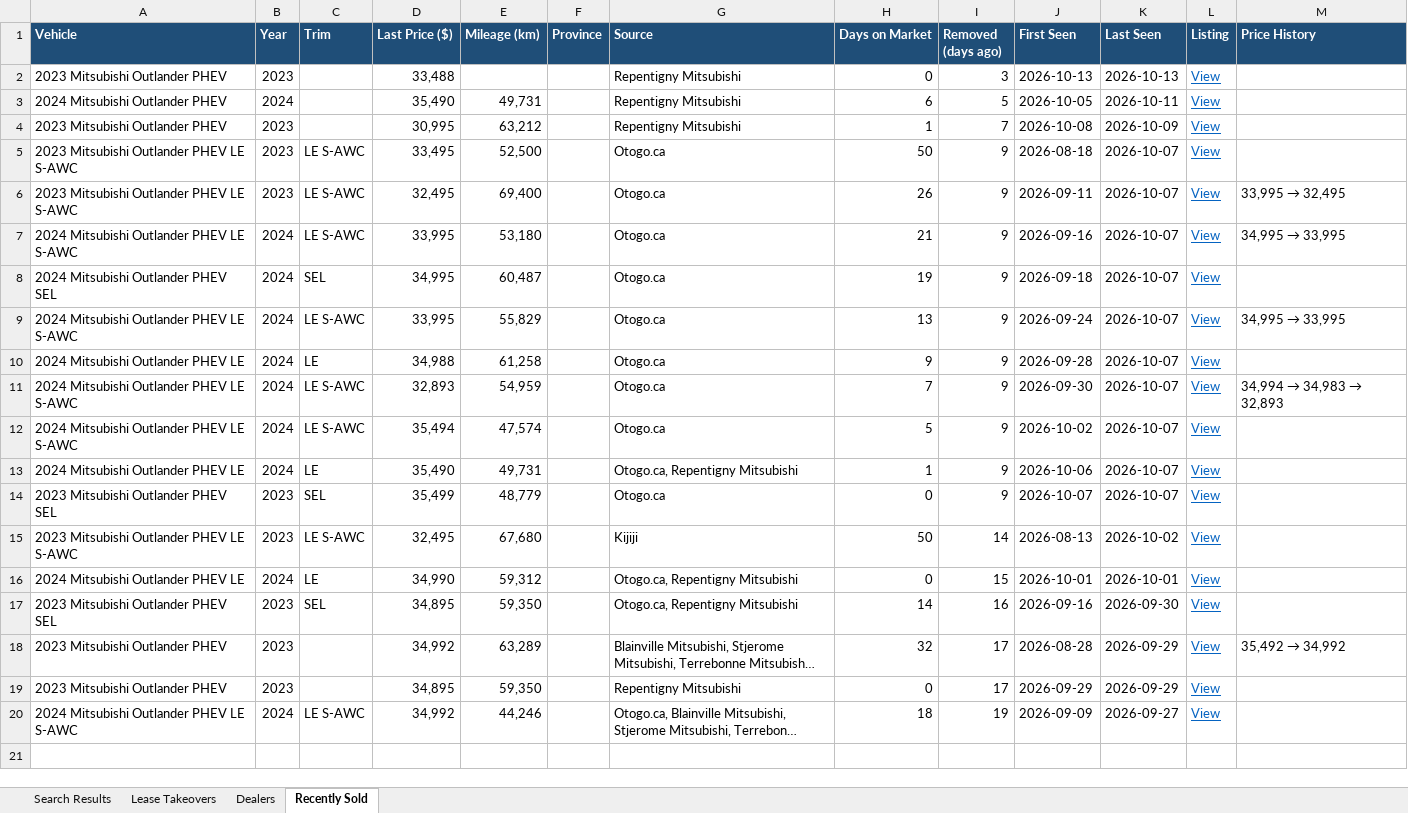
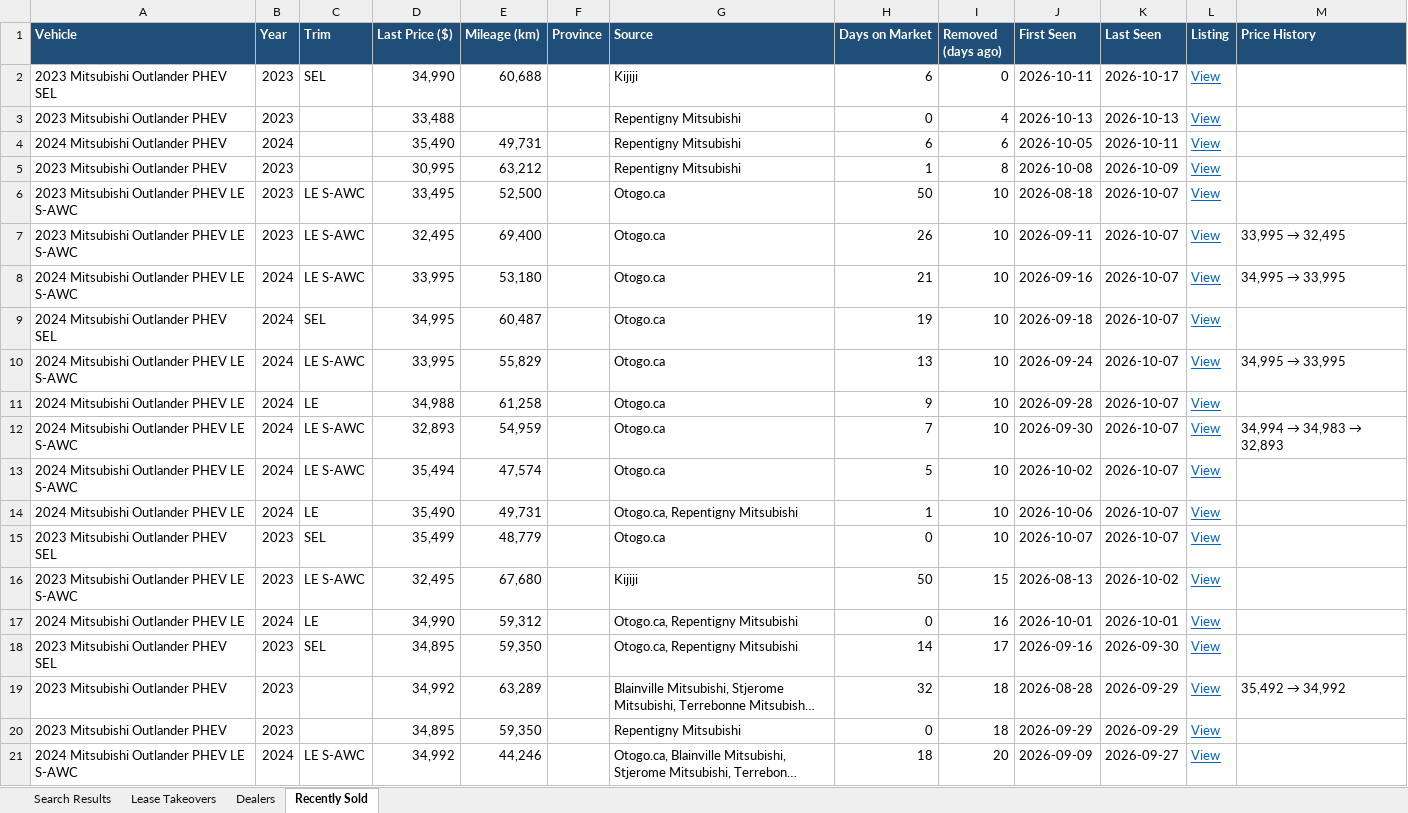
Before and after one commit to mdnaseershah/vehicle-search-automation, an Excel workbook: outlander_phev_search_results.xlsx, sheet Recently Sold, drawn as a sheet; long unchanged cells end in …; values as stored, in another font and other column widths than the file's, no borders; addresses are those after the commit; the diff names each change by its address in the sheet, - before the commit and + after, or states it on an @@ line.

```diff
--- a/outlander_phev_search_results.xlsx (sheet Recently Sold)
+++ b/outlander_phev_search_results.xlsx (sheet Recently Sold)
+row 2: 2023 Mitsubishi Outlander PHEV SEL | 2023 | SEL | 34,990 | 60,688 |  | Kijiji | 6 | 0 | 2026-10-11 | 2026-10-17 | View
-I3 (Removed (days ago)): 3
+I3 (Removed (days ago)): 4
-I4 (Removed (days ago)): 5
+I4 (Removed (days ago)): 6
-I5 (Removed (days ago)): 7
+I5 (Removed (days ago)): 8
-I6:I15 (Removed (days ago)): 9
+I6:I15 (Removed (days ago)): 10
-I16 (Removed (days ago)): 14
+I16 (Removed (days ago)): 15
-I17 (Removed (days ago)): 15
+I17 (Removed (days ago)): 16
-I18 (Removed (days ago)): 16
+I18 (Removed (days ago)): 17
-I19:I20 (Removed (days ago)): 17
+I19:I20 (Removed (days ago)): 18
-I21 (Removed (days ago)): 19
+I21 (Removed (days ago)): 20
```
Also changed, not shown: sheet Search Results, 3 other files.
